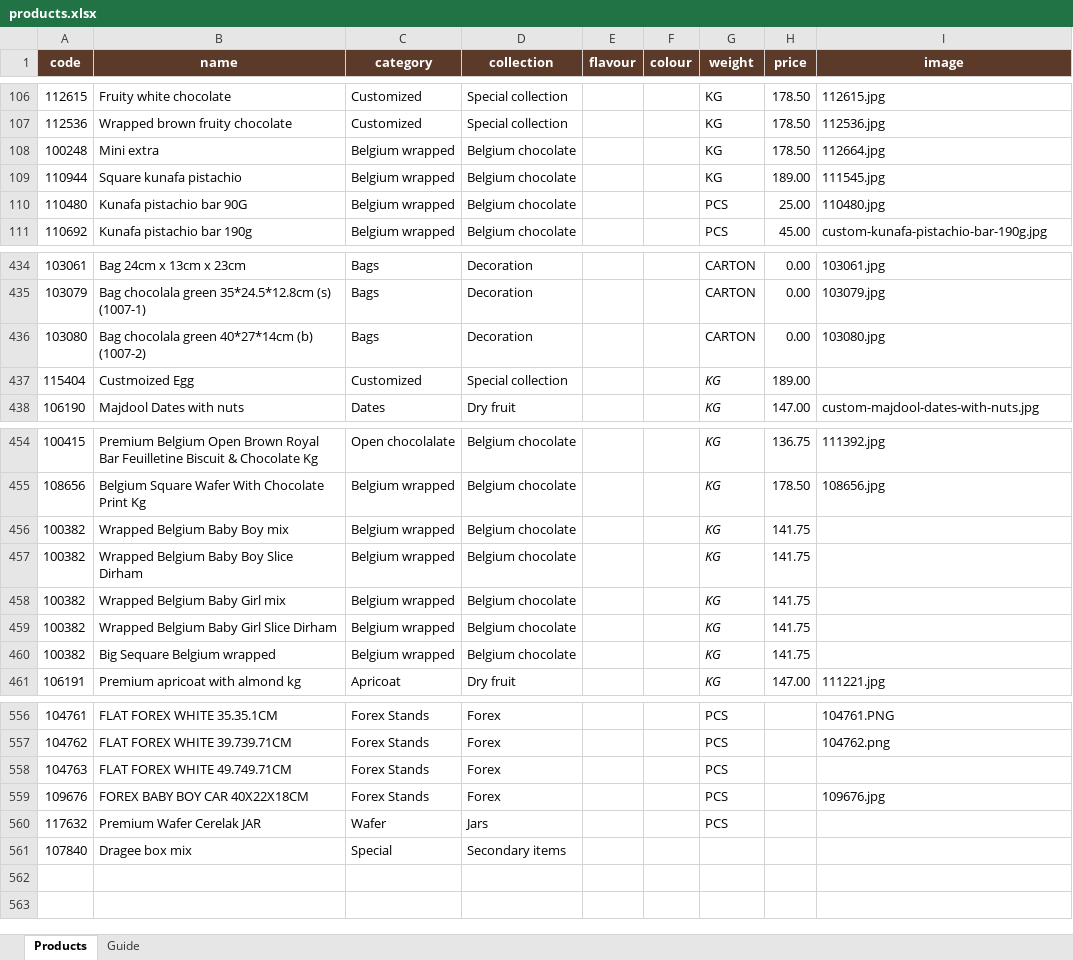
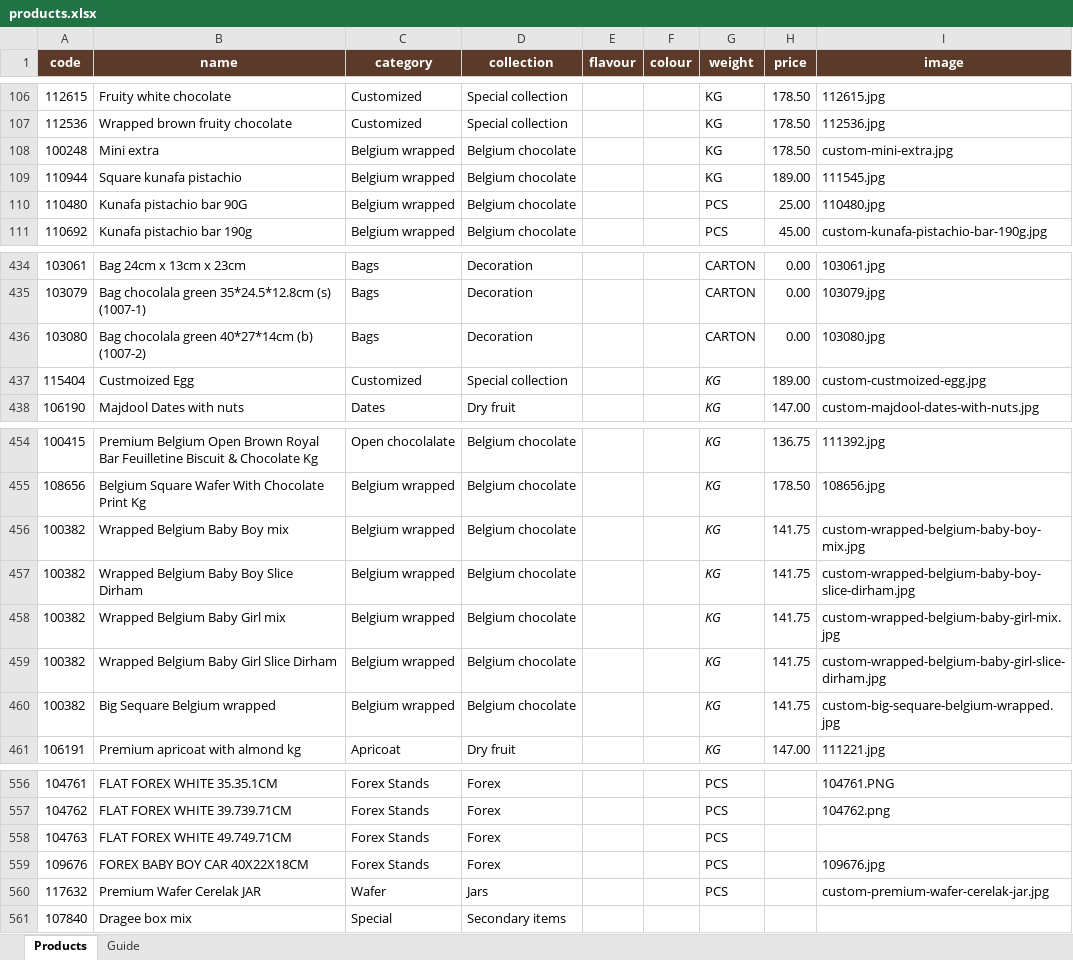
Before and after one commit to ologsamo-create/chocolala-catalogue, an Excel workbook: products.xlsx, sheet Products, drawn as a sheet; only a part is shown, gaps mark what is left out; values as stored, in another font and other column widths than the file's, no borders; the diff names each change by its address in the sheet, - before the commit and + after, or states it on an @@ line.

Commit message:
Add files via upload

```diff
--- a/products.xlsx (sheet Products)
+++ b/products.xlsx (sheet Products)
-I108 (image): 112664.jpg
+I108 (image): custom-mini-extra.jpg
-I437 (image): (empty)
+I437 (image): custom-custmoized-egg.jpg
-I456 (image): (empty)
+I456 (image): custom-wrapped-belgium-baby-boy-mix.jpg
-I457 (image): (empty)
+I457 (image): custom-wrapped-belgium-baby-boy-slice-dirham.jpg
-I458 (image): (empty)
+I458 (image): custom-wrapped-belgium-baby-girl-mix.jpg
-I459 (image): (empty)
+I459 (image): custom-wrapped-belgium-baby-girl-slice-dirham.jpg
-I460 (image): (empty)
+I460 (image): custom-big-sequare-belgium-wrapped.jpg
-I560 (image): (empty)
+I560 (image): custom-premium-wafer-cerelak-jar.jpg
```
